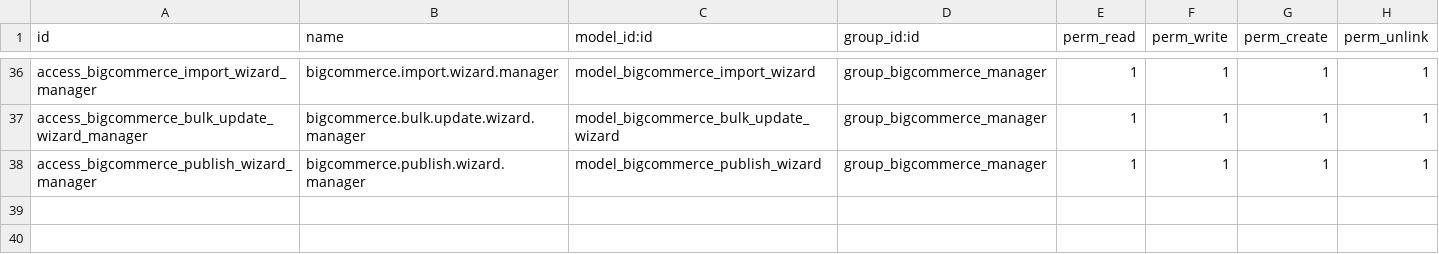
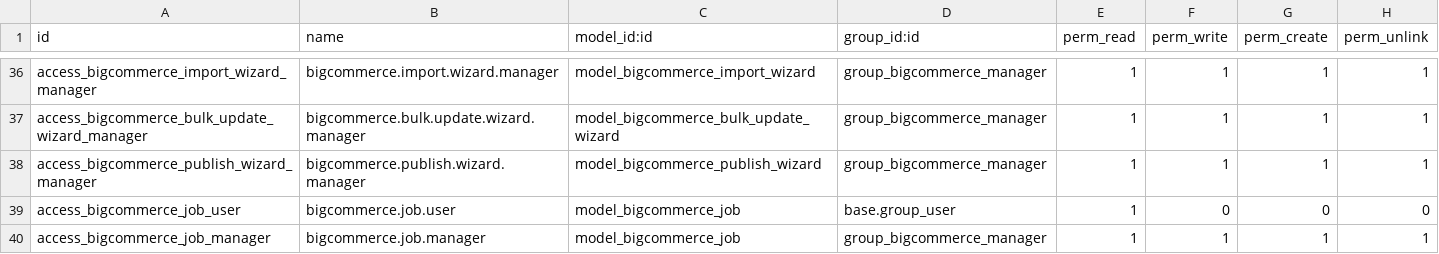
Before and after one commit to arshat-81/moduledex-odoo-addons, a CSV file: mdx_bigcommerce_connector/security/ir.model.access.csv, drawn as a sheet; only a part is shown, gaps mark what is left out.

Commit message:
[ADD] mdx_bigcommerce_connector: background job queue for bulk operations
Bulk pushes and imports can now run outside the browser request, toggled per
store with "Run bulk operations in the background".

* bigcommerce.job holds the deferred work; an ir.cron drains it every 2 minutes
  and a second cron vacuums finished jobs daily.
* Batches are claimed with SELECT ... FOR UPDATE SKIP LOCKED so concurrent cron
  workers never take the same job nor block each other, and each job runs in its
  own savepoint - a Postgres error in one cannot roll back the batch's successes.
* Failures retry with an exponential backoff (1, 2, 4 ... minutes) and then land
  in Configuration > Queued Jobs with the traceback, where they can be re-run or
  cancelled. Jobs orphaned by a killed worker are reclaimed after 30 minutes.
* config.dispatch() either enqueues or calls inline, so call sites do not branch;
  job_push_fields owns the request, the write-back and the audit log, making both
  paths behave identically.

Deliberately NOT built on OCA queue_job: its runner only starts when the module
is listed in server_wide_modules, because it patches Odoo's server classes at
import time. A cron-driven queue needs no configuration, so it also works on
Odoo Online and Odoo.sh where queue_job cannot run at all.

Also:
* Namespace the dashboard client-action tags (mdx_bigcommerce_*_dashboard) - the
  actions registry is global and the old names could collide.
* Label client_id as "Client ID"; Odoo strips the _id suffix and it read as a
  partner field.
* Document the queue on the Apps Store description page.

Verified against a live BigCommerce store: queued work leaves the store
untouched until the cron runs, the API write then lands, the audit row is
written, and a rejected payload is captured as a failed job.

```diff
--- a/mdx_bigcommerce_connector/security/ir.model.access.csv
+++ b/mdx_bigcommerce_connector/security/ir.model.access.csv
@@ -38 +38,3 @@ access_bigcommerce_bulk_update_wizard_manager,bigcommerce.bulk.update.wizard.man
 access_bigcommerce_publish_wizard_manager,bigcommerce.publish.wizard.manager,model_bigcommerce_publish_wizard,group_bigcommerce_manager,1,1,1,1
+access_bigcommerce_job_user,bigcommerce.job.user,model_bigcommerce_job,base.group_user,1,0,0,0
+access_bigcommerce_job_manager,bigcommerce.job.manager,model_bigcommerce_job,group_bigcommerce_manager,1,1,1,1
```
Also changed, not shown: 15 other files.
